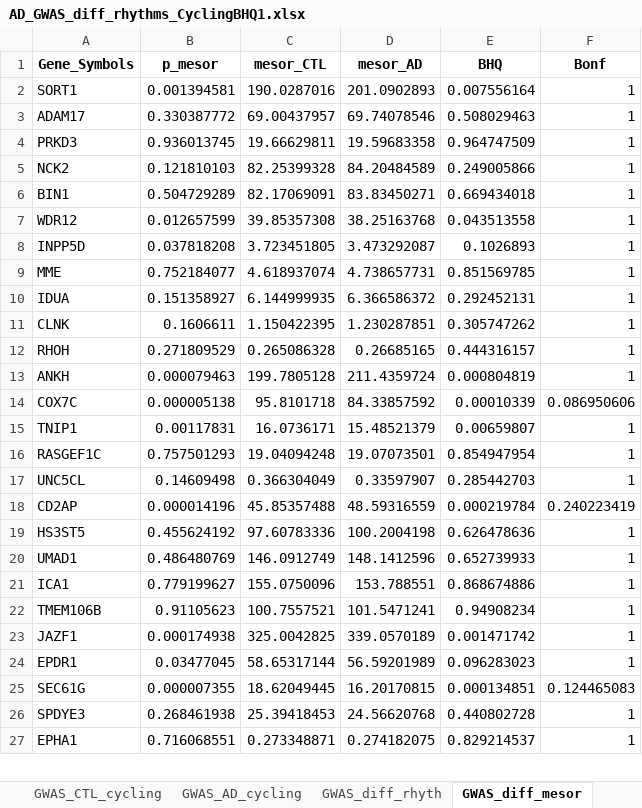
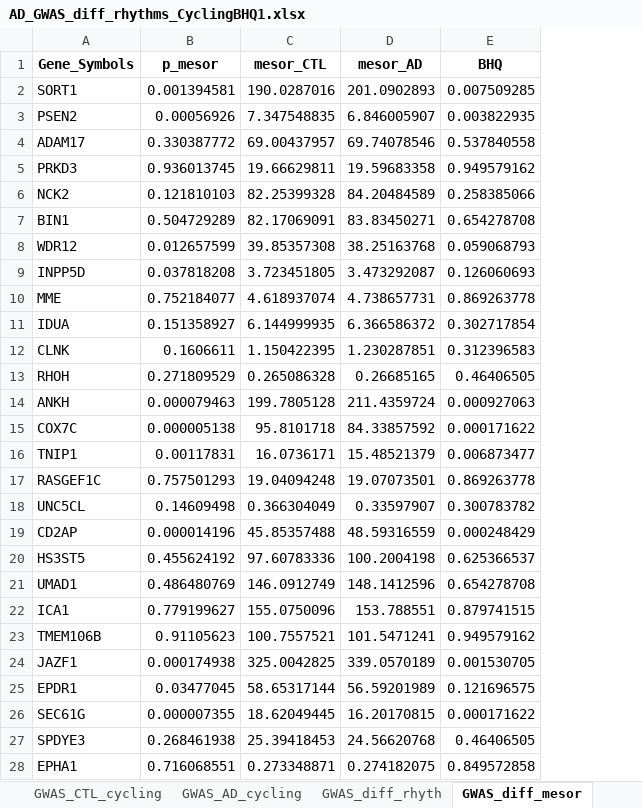
Before and after one commit to ranafi/circadian_AD, an Excel workbook: Cyclops_ordering/downstream_output_Exc_all/AD_GWAS_diff_rhythms_CyclingBHQ1.xlsx, sheet GWAS_diff_mesor, drawn as a sheet; only a part is shown; values as stored, in another font and other column widths than the file's, no borders; removed rows and columns are numbered as before the commit, all else as after; the diff covers the shown part only; the diff names each change by its address in the sheet, - before the commit and + after, or states it on an @@ line.

Commit message:
changed AD_GWAS_diff_rhythms xlsx files

```diff
--- a/Cyclops_ordering/downstream_output_Exc_all/AD_GWAS_diff_rhythms_CyclingBHQ1.xlsx (sheet GWAS_diff_mesor)
+++ b/Cyclops_ordering/downstream_output_Exc_all/AD_GWAS_diff_rhythms_CyclingBHQ1.xlsx (sheet GWAS_diff_mesor)
-column F (Bonf), rows 2-27: 1 | 1 | 1 | 1 | 1 | 1 | 1 | 1 | 1 | 1 | 1 | 1 | 0.086950606 | 1 | 1 | 1 | 0.240223419 | 1 | 1 | 1 | 1 | 1 | 1 | 0.124465083 | 1 | 1
-E2 (BHQ): 0.007556164
+E2 (BHQ): 0.007509285
+row 3: PSEN2 | 0.00056926 | 7.347548835 | 6.846005907 | 0.003822935
-E4 (BHQ): 0.508029463
+E4 (BHQ): 0.537840558
-E5 (BHQ): 0.964747509
+E5 (BHQ): 0.949579162
-E6 (BHQ): 0.249005866
+E6 (BHQ): 0.258385066
-E7 (BHQ): 0.669434018
+E7 (BHQ): 0.654278708
-E8 (BHQ): 0.043513558
+E8 (BHQ): 0.059068793
-E9 (BHQ): 0.1026893
+E9 (BHQ): 0.126060693
-E10 (BHQ): 0.851569785
+E10 (BHQ): 0.869263778
-E11 (BHQ): 0.292452131
+E11 (BHQ): 0.302717854
-E12 (BHQ): 0.305747262
+E12 (BHQ): 0.312396583
-E13 (BHQ): 0.444316157
+E13 (BHQ): 0.46406505
-E14 (BHQ): 0.000804819
+E14 (BHQ): 0.000927063
-E15 (BHQ): 0.00010339
+E15 (BHQ): 0.000171622
-E16 (BHQ): 0.00659807
+E16 (BHQ): 0.006873477
-E17 (BHQ): 0.854947954
+E17 (BHQ): 0.869263778
-E18 (BHQ): 0.285442703
+E18 (BHQ): 0.300783782
-E19 (BHQ): 0.000219784
+E19 (BHQ): 0.000248429
-E20 (BHQ): 0.626478636
+E20 (BHQ): 0.625366537
-E21 (BHQ): 0.652739933
+E21 (BHQ): 0.654278708
-E22 (BHQ): 0.868674886
+E22 (BHQ): 0.879741515
-E23 (BHQ): 0.94908234
+E23 (BHQ): 0.949579162
-E24 (BHQ): 0.001471742
+E24 (BHQ): 0.001530705
-E25 (BHQ): 0.096283023
+E25 (BHQ): 0.121696575
-E26 (BHQ): 0.000134851
+E26 (BHQ): 0.000171622
-E27 (BHQ): 0.440802728
+E27 (BHQ): 0.46406505
-E28 (BHQ): 0.829214537
+E28 (BHQ): 0.849572858
```
Also changed, not shown: 2 added rows and 41 edited cells elsewhere in this sheet, sheet GWAS_diff_rhyth, sheet GWAS_AD_cycling, sheet GWAS_CTL_cycling, other sheet tabs, Cyclops_ordering/downstream_output_Ast_all/AD_GWAS_diff_rhythms_CyclingBHQ1.xlsx, Cyclops_ordering/downstream_output_Inhib_all/AD_GWAS_diff_rhythms_CyclingBHQ1.xlsx, 8 other files.
